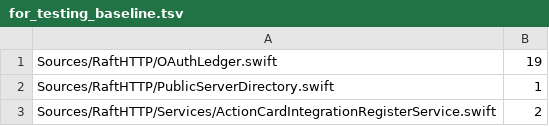
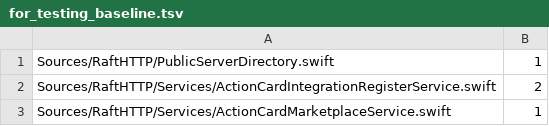
Before and after one commit to kevinzhow/raft-server-swift, a TSV file: scripts/for_testing_baseline.tsv, drawn as a sheet; only a part is shown; the shorter side is filled out with more unchanged rows; the diff names each change by its address in the sheet, - before the commit and + after, or states it on an @@ line.

Commit message:
Move OAuthLedger ForTesting seams into TestSupport
Moved (same names/signatures, now `extension OAuthLedger` in
Tests/TestSupport/OAuthLedgerSeams.swift) and deleted from
Sources/RaftHTTP/OAuthLedger.swift:
- setClientAgentJWTEnabledForTesting, convertClientToPrivateShareForTesting,
  installSharedClientForTesting, setInstallationStatusForTesting,
  removeInstallationForTesting, removeInstallationsForTesting,
  installationGroupsForTesting
- markOfficialAppForTesting, setClientOutboundGroupsForTesting,
  setClientSecretForTesting, setClientPublishStatusForTesting
- removeAuthorizationCodeForTesting (doc comment corrected),
  expireAccessTokensForTesting, seedRevokedOAuthAccessTokenForTesting,
  revokedOAuthTokenCountForTesting
- agentGrantRowsForTesting, autoGrantBlockCountForTesting,
  addThirdPartyAgentEventForTesting, seedAgentAppEventForTesting

Nothing deleted outright: every seam is a state poke or read-back behind an
HTTP-asserting test. No production caller existed, so nothing was renamed.

Raised from private to internal only what the seams touch: lock, agents,
agentEvents, agentGrants, autoGrantBlocked, clients, requests, tokens,
installations, officialAppClientIds, the Agent/AgentGrant/AgentEvent/Client/
Installation/AccessRequest/AccessToken structs and the sha256 helper.

for_testing_baseline.tsv: OAuthLedger.swift 19 -> 0 (line removed).

```diff
--- a/scripts/for_testing_baseline.tsv
+++ b/scripts/for_testing_baseline.tsv
-row 1: Sources/RaftHTTP/OAuthLedger.swift | 19
```
Also changed, not shown: 2 other files.
